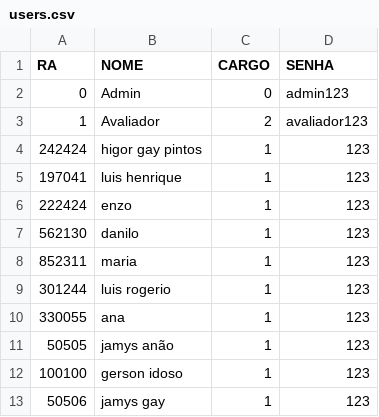
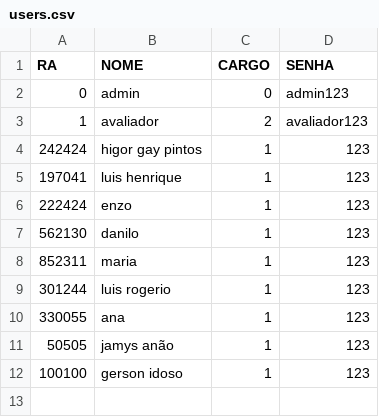
Before and after one commit to LuisHenrique0909/TRABALHO_ECOENG, a CSV file: dados/users.csv, drawn as a sheet.

Commit message:
verificar_nome() agora aceita acentos, cedilha e sinais como ´ e ~.
login_user() limita tentativas e permite retornar ao menu principal.

adição da função gerar chavemento que não estava sendo utilizada

```diff
--- a/dados/users.csv
+++ b/dados/users.csv
@@ -1,4 +1,4 @@
 RA,NOME,CARGO,SENHA
-0,Admin,0,admin123
-1,Avaliador,2,avaliador123
+0,admin,0,admin123
+1,avaliador,2,avaliador123
 242424,higor gay pintos,1,123
@@ -12,2 +12 @@ RA,NOME,CARGO,SENHA
 100100,gerson idoso,1,123
-50506,jamys gay,1,123
```
Also changed, not shown: 4 other files.
